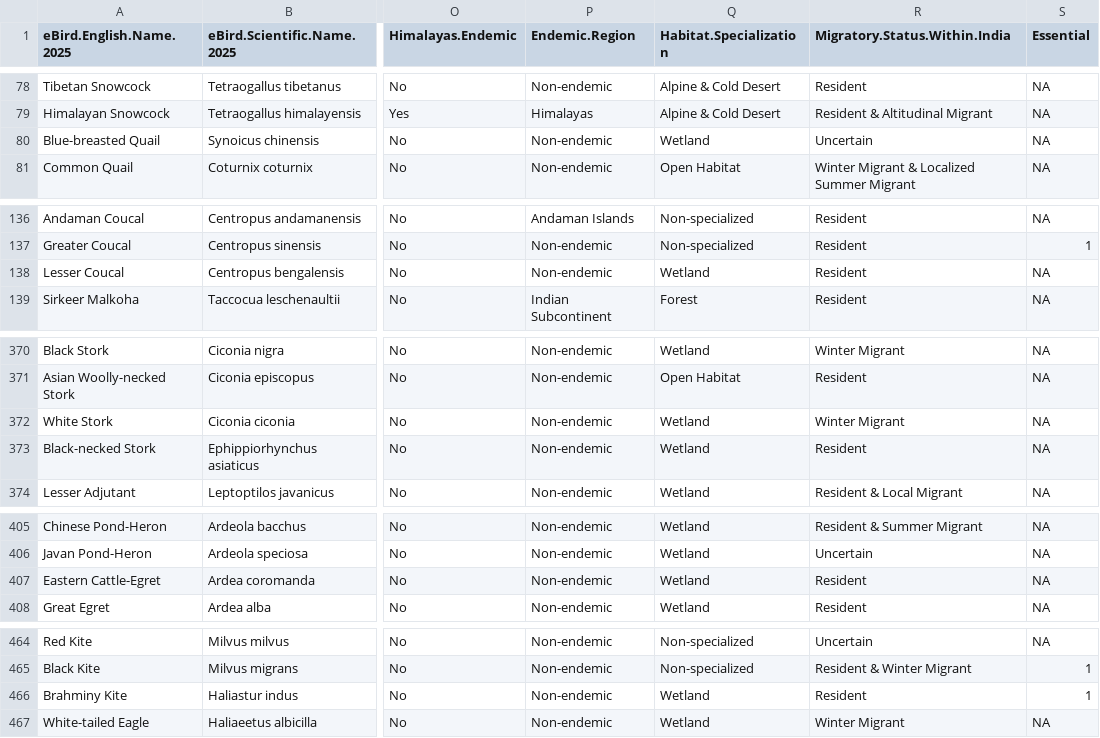
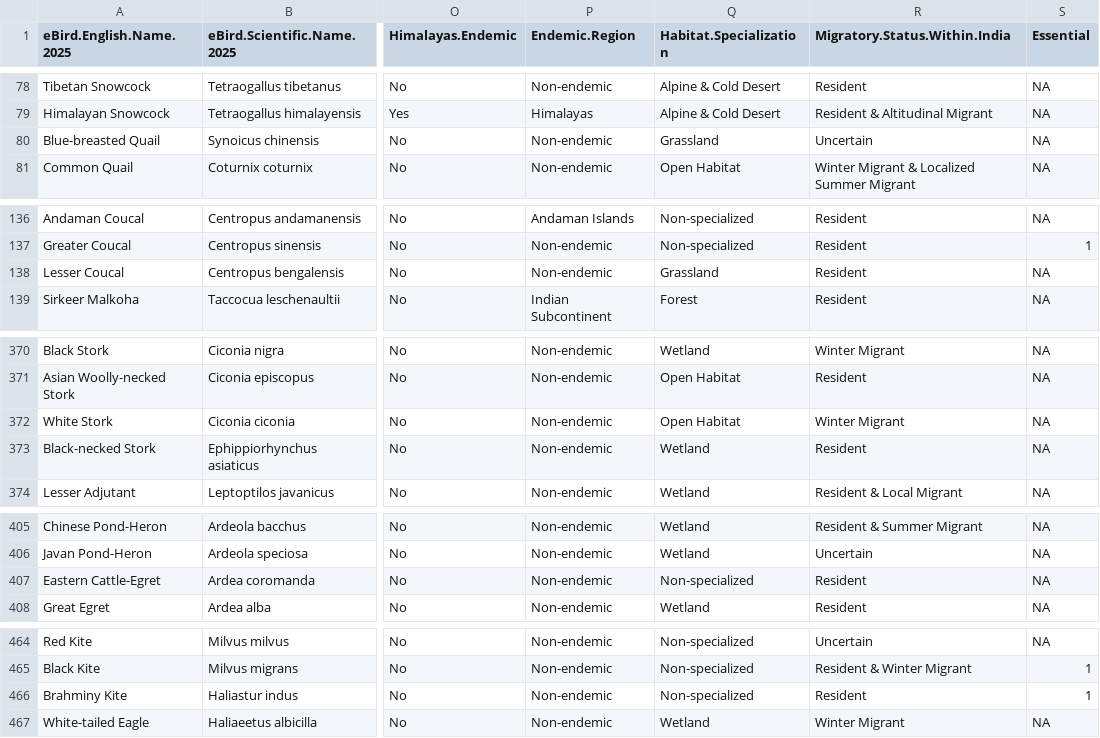
Before and after one commit to stateofindiasbirds/soib_2023, a CSV file: 00_data/SoIB_mapping_2025.csv, drawn as a sheet; only a part is shown, gaps mark what is left out; the diff covers the shown part only; the diff names each change by its address in the sheet, - before the commit and + after, or states it on an @@ line.

```diff
--- a/00_data/SoIB_mapping_2025.csv
+++ b/00_data/SoIB_mapping_2025.csv
-Q80 (Habitat.Specialization): Wetland
+Q80 (Habitat.Specialization): Grassland
-Q138 (Habitat.Specialization): Wetland
+Q138 (Habitat.Specialization): Grassland
-Q372 (Habitat.Specialization): Wetland
+Q372 (Habitat.Specialization): Open Habitat
-Q407 (Habitat.Specialization): Wetland
+Q407 (Habitat.Specialization): Non-specialized
-Q466 (Habitat.Specialization): Wetland
+Q466 (Habitat.Specialization): Non-specialized
```
Also changed, not shown: 21 edited cells elsewhere in this file, 5 other files.
